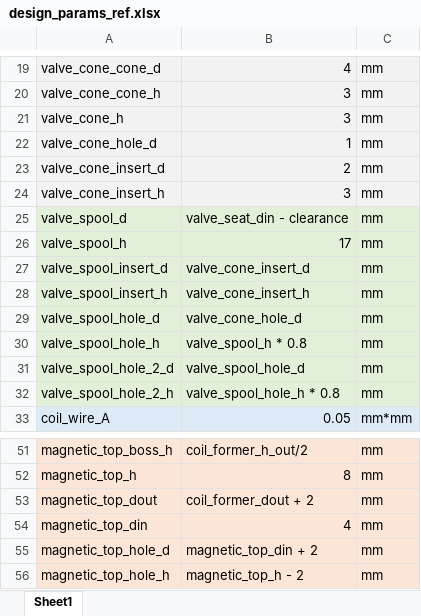
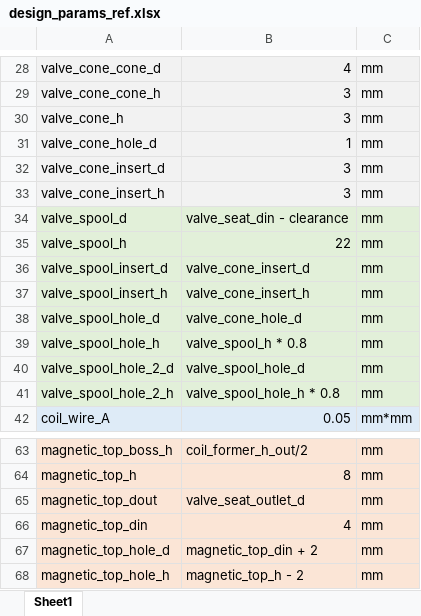
Before and after one commit to khanliKU/thesis, an Excel workbook: design_params_ref.xlsx, sheet Sheet1, drawn as a sheet; only a part is shown, gaps mark what is left out; values as stored, in another font and other column widths than the file's, no borders; addresses are those after the commit; the diff covers the shown part only; the diff names each change by its address in the sheet, - before the commit and + after, or states it on an @@ line.

```diff
--- a/design_params_ref.xlsx (sheet Sheet1)
+++ b/design_params_ref.xlsx (sheet Sheet1)
-B32: 2
+B32: 3
-B35: 17
+B35: 22
-B65: coil_former_dout + 2
+B65: valve_seat_outlet_d
```
Also changed, not shown: 15 added rows, 3 removed rows and 17 edited cells elsewhere in this sheet, 3 other files.
